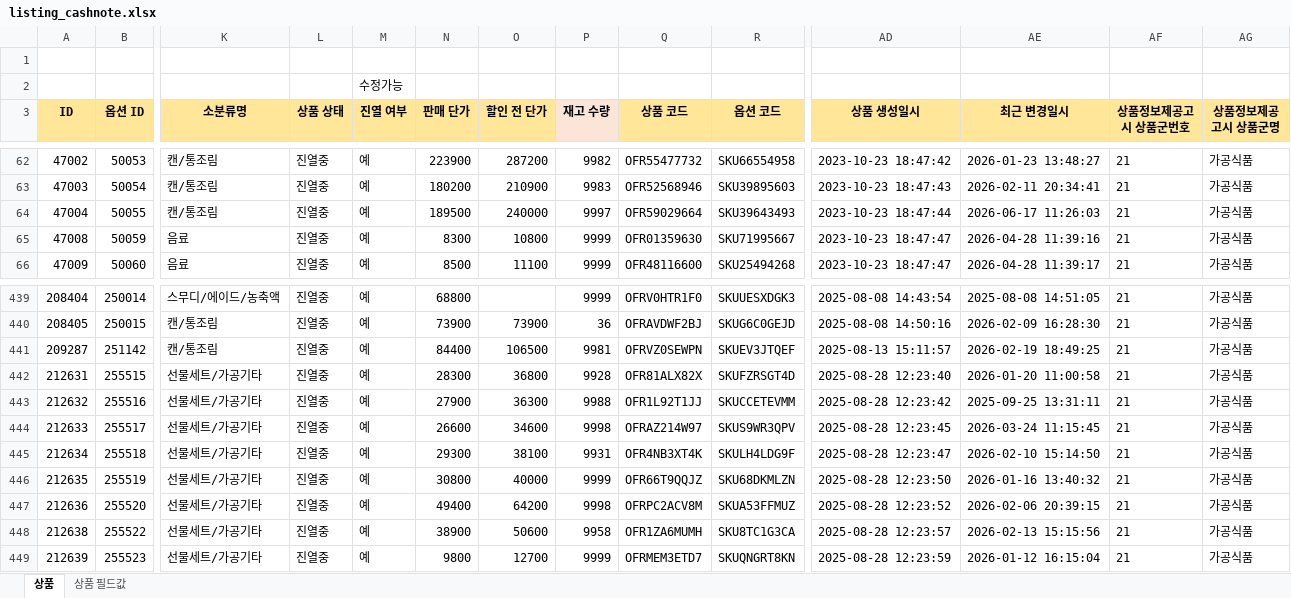
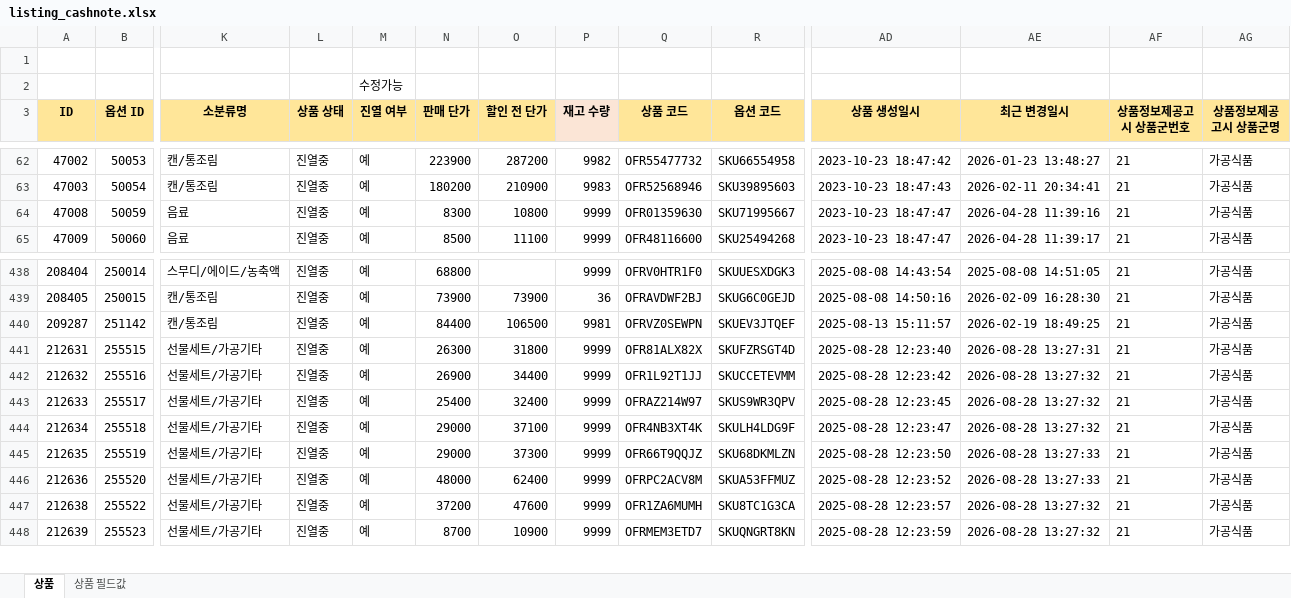
Before and after one commit to OURPROJECTDAO/work-automation-app, an Excel workbook: reference/listing_cashnote.xlsx, sheet 상품, drawn as a sheet; only a part is shown, gaps mark what is left out; values as stored, in another font and other column widths than the file's, no borders; removed rows and columns are numbered as before the commit, all else as after; rows hold the shown columns only; the diff covers the shown part only; the diff names each change by its address in the sheet, - before the commit and + after, or states it on an @@ line.

Commit message:
data(listing-raw): cashnote 원본양식 갱신

```diff
--- a/reference/listing_cashnote.xlsx (sheet 상품)
+++ b/reference/listing_cashnote.xlsx (sheet 상품)
-row 64: 47004 | 50055 | 캔/통조림 | 진열중 | 예 | 189500 | 240000 | 9997 | OFR59029664 | SKU39643493 | 2023-10-23 18:47:44 | 2026-06-17 11:26:03 | 21 | 가공식품
-N441 (판매 단가): 28300
+N441 (판매 단가): 26300
-O441 (할인 전 단가): 36800
+O441 (할인 전 단가): 31800
-P441 (재고 수량): 9928
+P441 (재고 수량): 9999
-AE441 (최근 변경일시): 2026-01-20 11:00:58
+AE441 (최근 변경일시): 2026-08-28 13:27:31
-N442 (판매 단가): 27900
+N442 (판매 단가): 26900
-O442 (할인 전 단가): 36300
+O442 (할인 전 단가): 34400
-P442 (재고 수량): 9988
+P442 (재고 수량): 9999
-AE442 (최근 변경일시): 2025-09-25 13:31:11
+AE442 (최근 변경일시): 2026-08-28 13:27:32
-N443 (판매 단가): 26600
+N443 (판매 단가): 25400
-O443 (할인 전 단가): 34600
+O443 (할인 전 단가): 32400
-P443 (재고 수량): 9998
+P443 (재고 수량): 9999
-AE443 (최근 변경일시): 2026-03-24 11:15:45
+AE443 (최근 변경일시): 2026-08-28 13:27:32
-N444 (판매 단가): 29300
+N444 (판매 단가): 29000
-O444 (할인 전 단가): 38100
+O444 (할인 전 단가): 37100
-P444 (재고 수량): 9931
+P444 (재고 수량): 9999
-AE444 (최근 변경일시): 2026-02-10 15:14:50
+AE444 (최근 변경일시): 2026-08-28 13:27:32
-N445 (판매 단가): 30800
+N445 (판매 단가): 29000
-O445 (할인 전 단가): 40000
+O445 (할인 전 단가): 37300
-AE445 (최근 변경일시): 2026-01-16 13:40:32
+AE445 (최근 변경일시): 2026-08-28 13:27:33
-N446 (판매 단가): 49400
+N446 (판매 단가): 48000
-O446 (할인 전 단가): 64200
+O446 (할인 전 단가): 62400
-P446 (재고 수량): 9998
+P446 (재고 수량): 9999
-AE446 (최근 변경일시): 2026-02-06 20:39:15
+AE446 (최근 변경일시): 2026-08-28 13:27:33
-N447 (판매 단가): 38900
+N447 (판매 단가): 37200
-O447 (할인 전 단가): 50600
+O447 (할인 전 단가): 47600
-P447 (재고 수량): 9958
+P447 (재고 수량): 9999
-AE447 (최근 변경일시): 2026-02-13 15:15:56
+AE447 (최근 변경일시): 2026-08-28 13:27:32
-N448 (판매 단가): 9800
+N448 (판매 단가): 8700
-O448 (할인 전 단가): 12700
+O448 (할인 전 단가): 10900
-AE448 (최근 변경일시): 2026-01-12 16:15:04
+AE448 (최근 변경일시): 2026-08-28 13:27:32
```
Also changed, not shown: 1 removed row and 215 edited cells elsewhere in this sheet.
